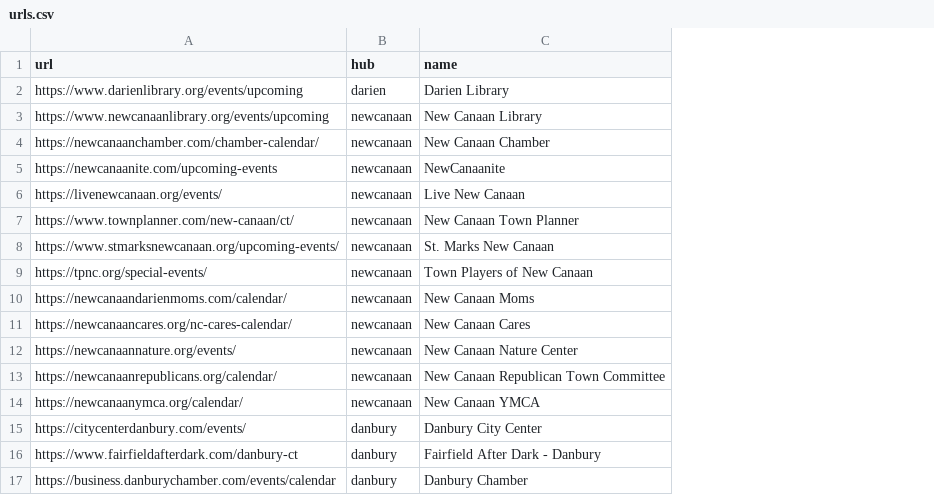
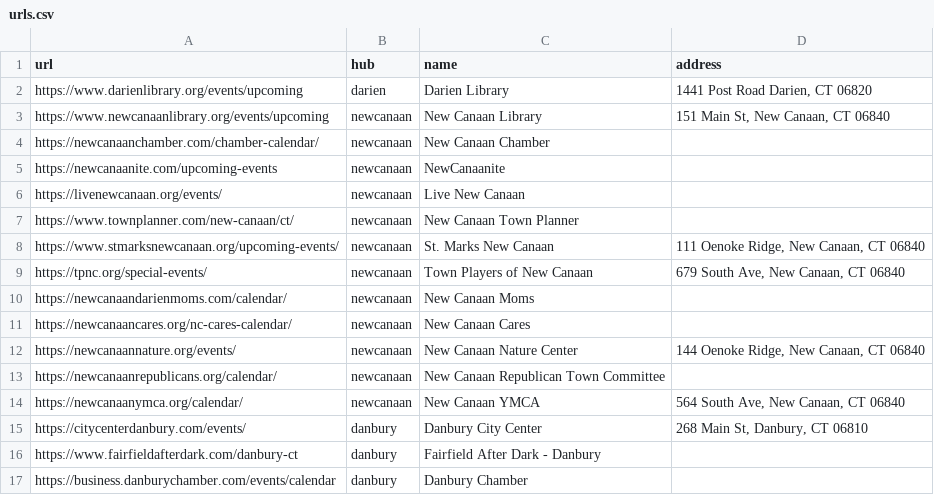
Before and after one commit to kendjr/localscrapy, a CSV file: localscrapy/localscrapy/urls.csv, drawn as a sheet; the diff names each change by its address in the sheet, - before the commit and + after, or states it on an @@ line.

```diff
--- a/localscrapy/localscrapy/urls.csv
+++ b/localscrapy/localscrapy/urls.csv
+column D (address), rows 2-15: 1441 Post Road Darien, CT 06820 | 151 Main St, New Canaan, CT 06840 |  |  |  |  | 111 Oenoke Ridge, New Canaan, CT 06840 | 679 South Ave, New Canaan, CT 06840 |  |  | 144 Oenoke Ridge, New Canaan, CT 06840 |  | 564 South Ave, New Canaan, CT 06840 | 268 Main St, Danbury, CT 06810
```
Also changed, not shown: 7 other files.
